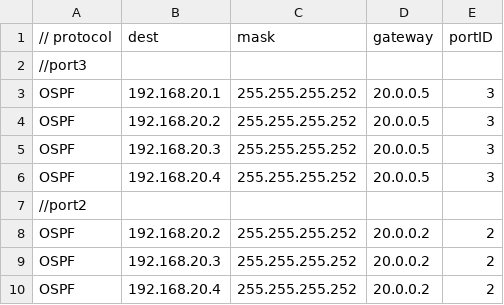
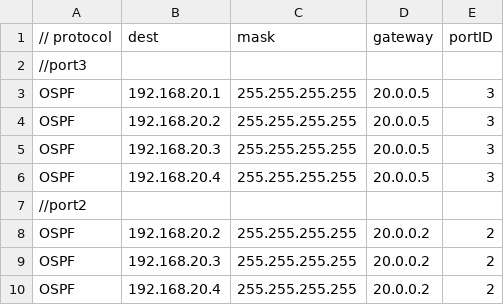
Before and after one commit to ArianFiroozi/CN-CA4-base, a CSV file: resources/routingTables/manualMesh4x4/routingTable1.csv, drawn as a sheet.

```diff
--- a/resources/routingTables/manualMesh4x4/routingTable1.csv
+++ b/resources/routingTables/manualMesh4x4/routingTable1.csv
@@ -2,9 +2,9 @@
 //port3
-OSPF,192.168.20.1,255.255.255.252,20.0.0.5,3
-OSPF,192.168.20.2,255.255.255.252,20.0.0.5,3
-OSPF,192.168.20.3,255.255.255.252,20.0.0.5,3
-OSPF,192.168.20.4,255.255.255.252,20.0.0.5,3
+OSPF,192.168.20.1,255.255.255.255,20.0.0.5,3
+OSPF,192.168.20.2,255.255.255.255,20.0.0.5,3
+OSPF,192.168.20.3,255.255.255.255,20.0.0.5,3
+OSPF,192.168.20.4,255.255.255.255,20.0.0.5,3
 //port2
-OSPF,192.168.20.2,255.255.255.252,20.0.0.2,2
-OSPF,192.168.20.3,255.255.255.252,20.0.0.2,2
-OSPF,192.168.20.4,255.255.255.252,20.0.0.2,2
+OSPF,192.168.20.2,255.255.255.255,20.0.0.2,2
+OSPF,192.168.20.3,255.255.255.255,20.0.0.2,2
+OSPF,192.168.20.4,255.255.255.255,20.0.0.2,2
```
Also changed, not shown: resources/routingTables/manualMesh4x4/routingTable10.csv, resources/routingTables/manualMesh4x4/routingTable2.csv, 17 other files.
